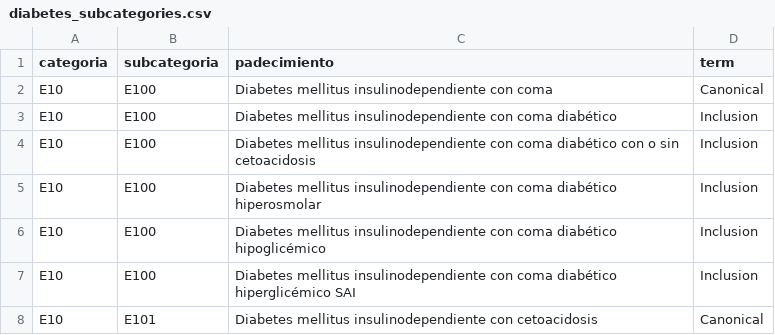
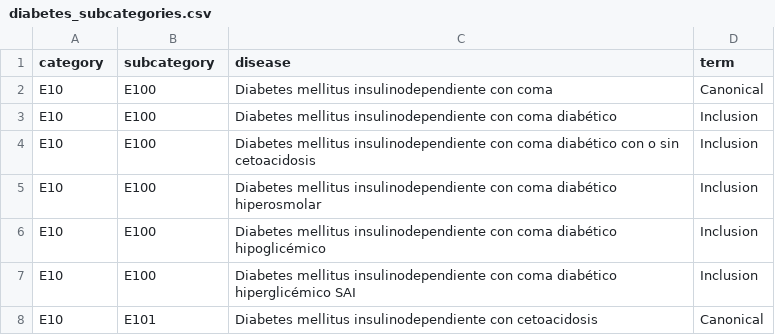
Before and after one commit to mcarmonabaez/icd10es, a CSV file: inst/extdata/inputs/diabetes_subcategories.csv (was inst/extdata/diabetes_subcategories.csv), drawn as a sheet; only a part is shown.

```diff
--- a/inst/extdata/diabetes_subcategories.csv
+++ b/inst/extdata/inputs/diabetes_subcategories.csv
@@ -1,2 +1,2 @@
-categoria;subcategoria;padecimiento;term
+category;subcategory;disease;term
 E10;E100;Diabetes mellitus insulinodependiente con coma;Canonical
```
Also changed, not shown: 15 other files.
